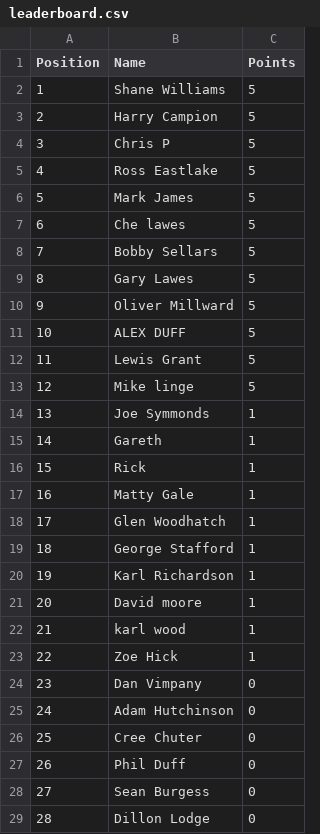
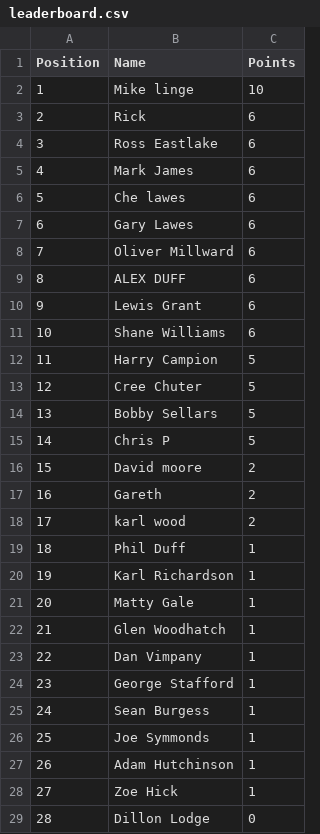
Before and after one commit to DillonLodge/world-cup-predictor, a CSV file: leaderboard.csv, drawn as a sheet.

Commit message:
Update live World Cup leaderboard

```diff
--- a/leaderboard.csv
+++ b/leaderboard.csv
@@ -1,29 +1,29 @@
 Position,Name,Points
-1,Shane Williams,5
-2,Harry Campion,5
-3,Chris P,5
-4,Ross Eastlake,5
-5,Mark James,5
-6,Che lawes,5
-7,Bobby Sellars,5
-8,Gary Lawes,5
-9,Oliver Millward,5
-10,ALEX DUFF,5
-11,Lewis Grant,5
-12,Mike linge,5
-13,Joe Symmonds,1
-14,Gareth,1
-15,Rick,1
-16,Matty Gale,1
-17,Glen Woodhatch,1
-18,George Stafford,1
+1,Mike linge,10
+2,Rick,6
+3,Ross Eastlake,6
+4,Mark James,6
+5,Che lawes,6
+6,Gary Lawes,6
+7,Oliver Millward,6
+8,ALEX DUFF,6
+9,Lewis Grant,6
+10,Shane Williams,6
+11,Harry Campion,5
+12,Cree Chuter,5
+13,Bobby Sellars,5
+14,Chris P,5
+15,David moore,2
+16,Gareth,2
+17,karl wood,2
+18,Phil Duff,1
 19,Karl Richardson,1
-20,David moore,1
-21,karl wood,1
-22,Zoe Hick,1
-23,Dan Vimpany,0
-24,Adam Hutchinson,0
-25,Cree Chuter,0
-26,Phil Duff,0
-27,Sean Burgess,0
+20,Matty Gale,1
+21,Glen Woodhatch,1
+22,Dan Vimpany,1
+23,George Stafford,1
+24,Sean Burgess,1
+25,Joe Symmonds,1
+26,Adam Hutchinson,1
+27,Zoe Hick,1
 28,Dillon Lodge,0
```
